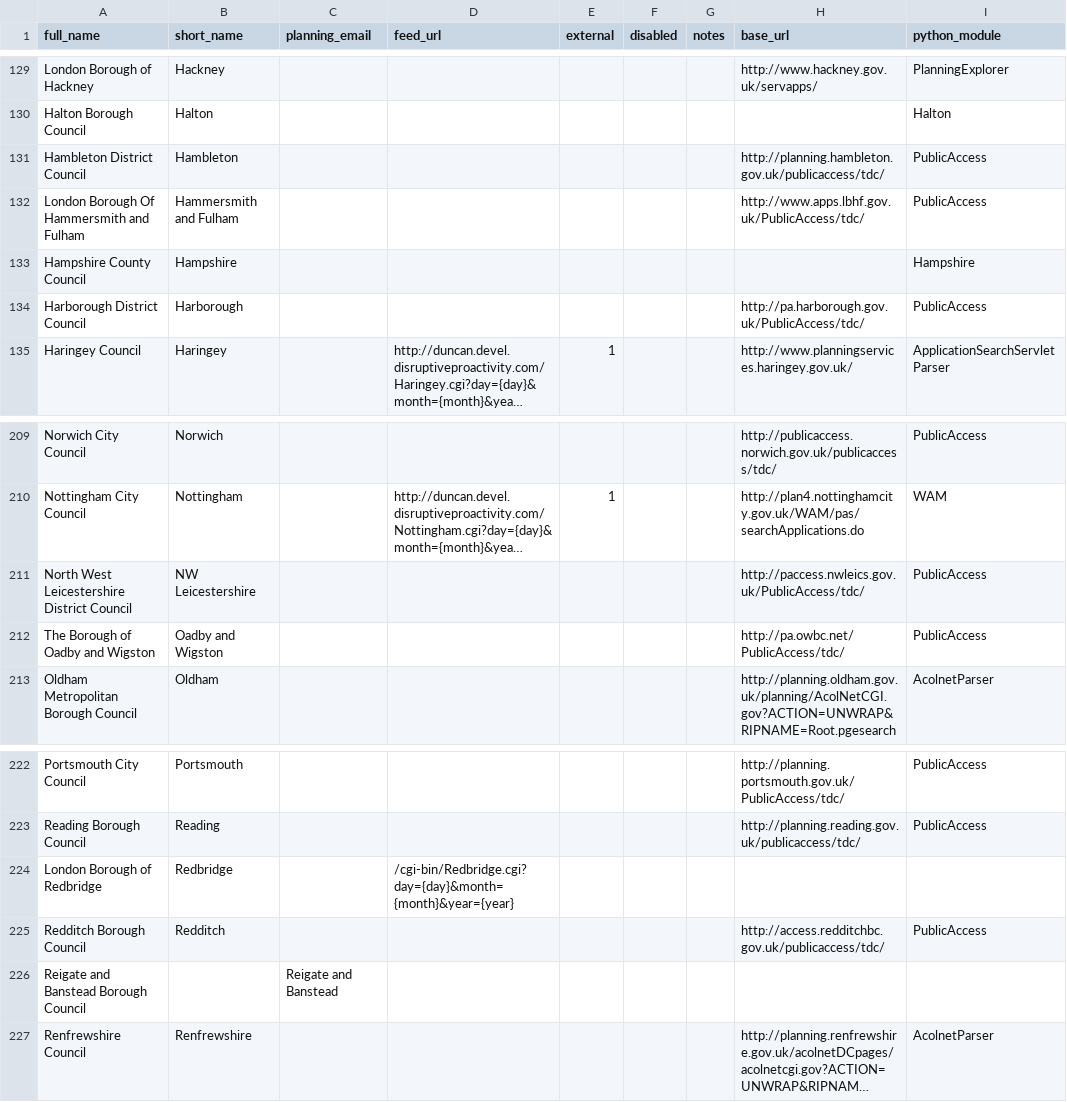
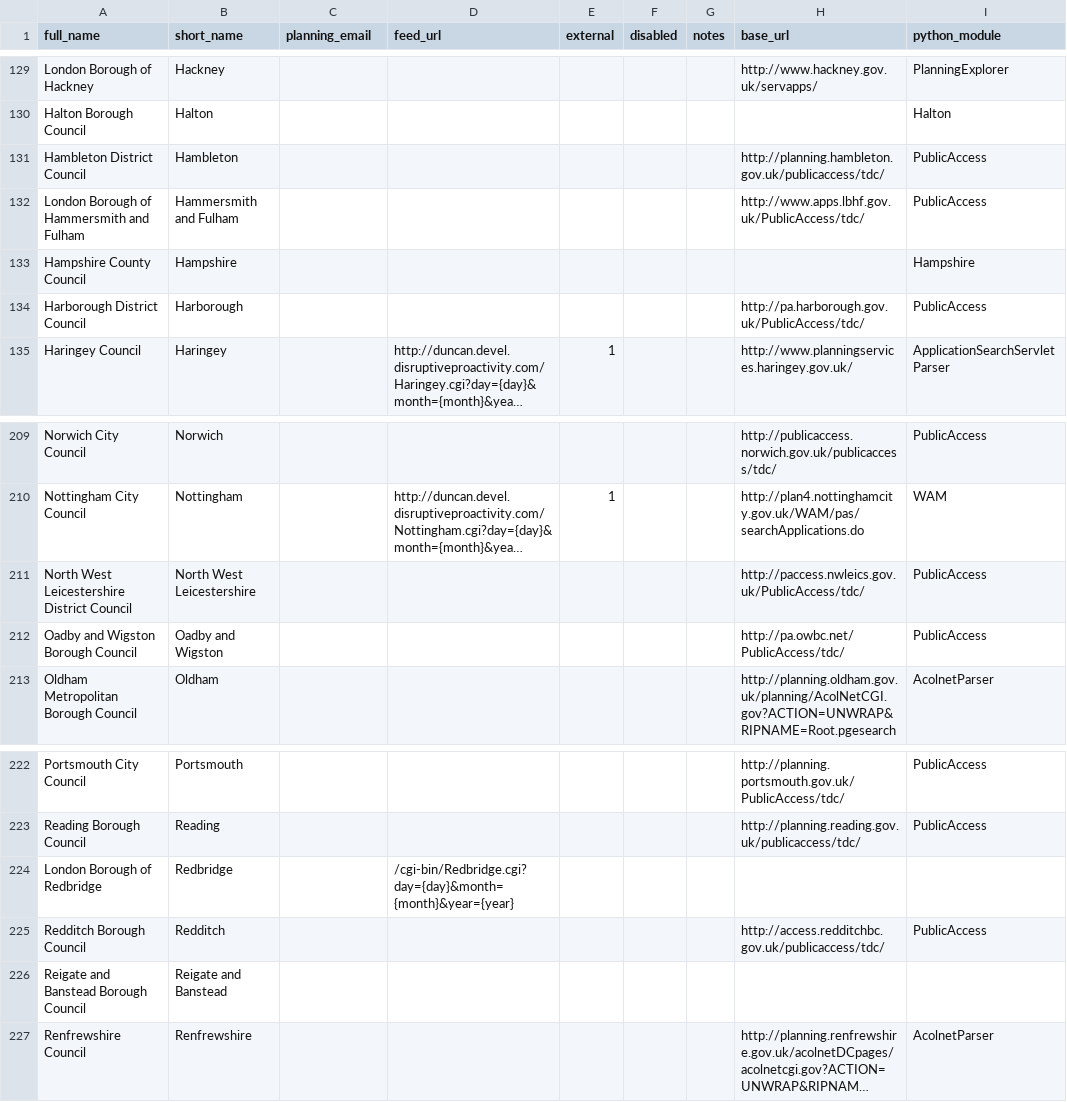
Before and after one commit to adrianshort/planningalerts, a CSV file: SitesToGenerate.csv, drawn as a sheet; only a part is shown, gaps mark what is left out; long unchanged cells end in …; the diff names each change by its address in the sheet, - before the commit and + after, or states it on an @@ line.

Commit message:
Tidy up some names.

```diff
--- a/SitesToGenerate.csv
+++ b/SitesToGenerate.csv
-A132 (full_name): London Borough Of Hammersmith and Fulham
+A132 (full_name): London Borough of Hammersmith and Fulham
-B211 (short_name): NW Leicestershire
+B211 (short_name): North West Leicestershire
-A212 (full_name): The Borough of Oadby and Wigston
+A212 (full_name): Oadby and Wigston Borough Council
-B226 (short_name): (empty)
+B226 (short_name): Reigate and Banstead
-C226 (planning_email): Reigate and Banstead
+C226 (planning_email): (empty)
```
